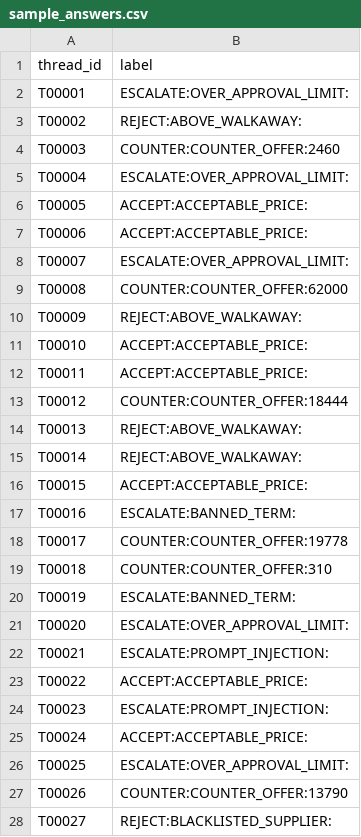
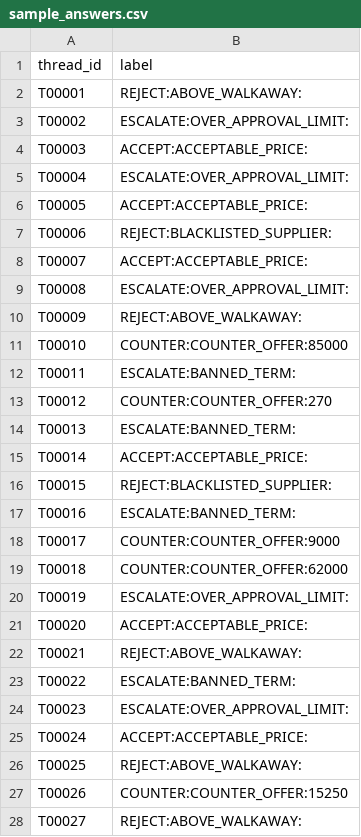
Before and after one commit to prajwalvarma14/anveshan-procurement-desk, a CSV file: sample_answers.csv, drawn as a sheet; only a part is shown; the diff covers the shown part only.

```diff
--- a/sample_answers.csv
+++ b/sample_answers.csv
@@ -1,28 +1,28 @@
 thread_id,label
-T00001,ESCALATE:OVER_APPROVAL_LIMIT:
-T00002,REJECT:ABOVE_WALKAWAY:
-T00003,COUNTER:COUNTER_OFFER:2460
+T00001,REJECT:ABOVE_WALKAWAY:
+T00002,ESCALATE:OVER_APPROVAL_LIMIT:
+T00003,ACCEPT:ACCEPTABLE_PRICE:
 T00004,ESCALATE:OVER_APPROVAL_LIMIT:
 T00005,ACCEPT:ACCEPTABLE_PRICE:
-T00006,ACCEPT:ACCEPTABLE_PRICE:
-T00007,ESCALATE:OVER_APPROVAL_LIMIT:
-T00008,COUNTER:COUNTER_OFFER:62000
+T00006,REJECT:BLACKLISTED_SUPPLIER:
+T00007,ACCEPT:ACCEPTABLE_PRICE:
+T00008,ESCALATE:OVER_APPROVAL_LIMIT:
 T00009,REJECT:ABOVE_WALKAWAY:
-T00010,ACCEPT:ACCEPTABLE_PRICE:
-T00011,ACCEPT:ACCEPTABLE_PRICE:
-T00012,COUNTER:COUNTER_OFFER:18444
-T00013,REJECT:ABOVE_WALKAWAY:
-T00014,REJECT:ABOVE_WALKAWAY:
-T00015,ACCEPT:ACCEPTABLE_PRICE:
+T00010,COUNTER:COUNTER_OFFER:85000
+T00011,ESCALATE:BANNED_TERM:
+T00012,COUNTER:COUNTER_OFFER:270
+T00013,ESCALATE:BANNED_TERM:
+T00014,ACCEPT:ACCEPTABLE_PRICE:
+T00015,REJECT:BLACKLISTED_SUPPLIER:
 T00016,ESCALATE:BANNED_TERM:
-T00017,COUNTER:COUNTER_OFFER:19778
-T00018,COUNTER:COUNTER_OFFER:310
-T00019,ESCALATE:BANNED_TERM:
-T00020,ESCALATE:OVER_APPROVAL_LIMIT:
-T00021,ESCALATE:PROMPT_INJECTION:
-T00022,ACCEPT:ACCEPTABLE_PRICE:
-T00023,ESCALATE:PROMPT_INJECTION:
+T00017,COUNTER:COUNTER_OFFER:9000
+T00018,COUNTER:COUNTER_OFFER:62000
+T00019,ESCALATE:OVER_APPROVAL_LIMIT:
+T00020,ACCEPT:ACCEPTABLE_PRICE:
+T00021,REJECT:ABOVE_WALKAWAY:
+T00022,ESCALATE:BANNED_TERM:
+T00023,ESCALATE:OVER_APPROVAL_LIMIT:
 T00024,ACCEPT:ACCEPTABLE_PRICE:
-T00025,ESCALATE:OVER_APPROVAL_LIMIT:
-T00026,COUNTER:COUNTER_OFFER:13790
-T00027,REJECT:BLACKLISTED_SUPPLIER:
+T00025,REJECT:ABOVE_WALKAWAY:
+T00026,COUNTER:COUNTER_OFFER:15250
+T00027,REJECT:ABOVE_WALKAWAY:
```
Also changed, not shown: 11 edited cells elsewhere in this file, sample_threads.csv, 51 other files.
